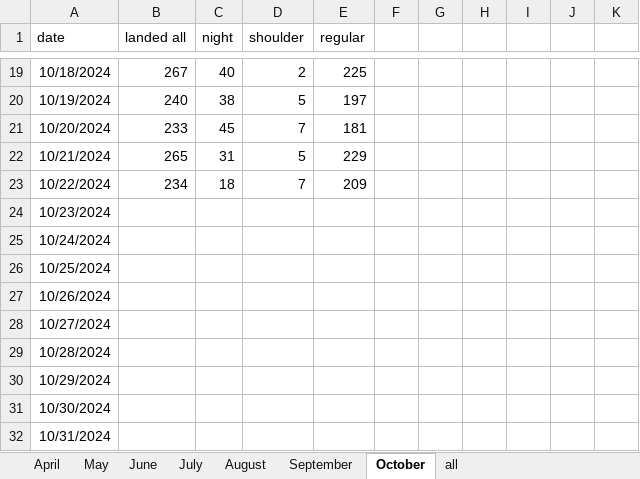
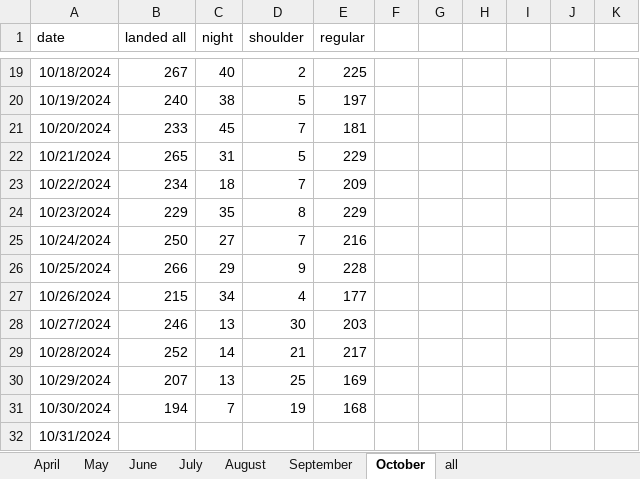
Before and after one commit to stillawake17/FlightViz, an Excel workbook: Daily data_240424a.xlsx, sheet October, drawn as a sheet; only a part is shown, gaps mark what is left out; values as stored, in another font and other column widths than the file's, no borders; the diff covers the shown part only; the diff names each change by its address in the sheet, - before the commit and + after, or states it on an @@ line.

Commit message:
daily

```diff
--- a/Daily data_240424a.xlsx (sheet October)
+++ b/Daily data_240424a.xlsx (sheet October)
-B24 (landed all): (empty)
+B24 (landed all): 229
-C24 (night): (empty)
+C24 (night): 35
-D24 (shoulder): (empty)
+D24 (shoulder): 8
-E24 (regular): (empty)
+E24 (regular): 229
-B25 (landed all): (empty)
+B25 (landed all): 250
-C25 (night): (empty)
+C25 (night): 27
-D25 (shoulder): (empty)
+D25 (shoulder): 7
-E25 (regular): (empty)
+E25 (regular): 216
-B26 (landed all): (empty)
+B26 (landed all): 266
-C26 (night): (empty)
+C26 (night): 29
-D26 (shoulder): (empty)
+D26 (shoulder): 9
-E26 (regular): (empty)
+E26 (regular): 228
-B27 (landed all): (empty)
+B27 (landed all): 215
-C27 (night): (empty)
+C27 (night): 34
-D27 (shoulder): (empty)
+D27 (shoulder): 4
-E27 (regular): (empty)
+E27 (regular): 177
-B28 (landed all): (empty)
+B28 (landed all): 246
-C28 (night): (empty)
+C28 (night): 13
-D28 (shoulder): (empty)
+D28 (shoulder): 30
-E28 (regular): (empty)
+E28 (regular): 203
-B29 (landed all): (empty)
+B29 (landed all): 252
-C29 (night): (empty)
+C29 (night): 14
-D29 (shoulder): (empty)
+D29 (shoulder): 21
-E29 (regular): (empty)
+E29 (regular): 217
-B30 (landed all): (empty)
+B30 (landed all): 207
-C30 (night): (empty)
+C30 (night): 13
-D30 (shoulder): (empty)
+D30 (shoulder): 25
-E30 (regular): (empty)
+E30 (regular): 169
-B31 (landed all): (empty)
+B31 (landed all): 194
-C31 (night): (empty)
+C31 (night): 7
-D31 (shoulder): (empty)
+D31 (shoulder): 19
-E31 (regular): (empty)
+E31 (regular): 168
```
Also changed, not shown: 3 edited cells elsewhere in this sheet, 49 other files.
